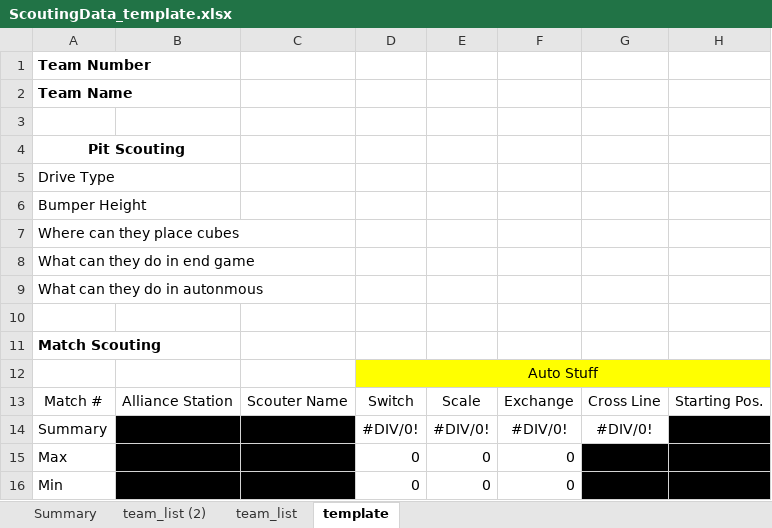
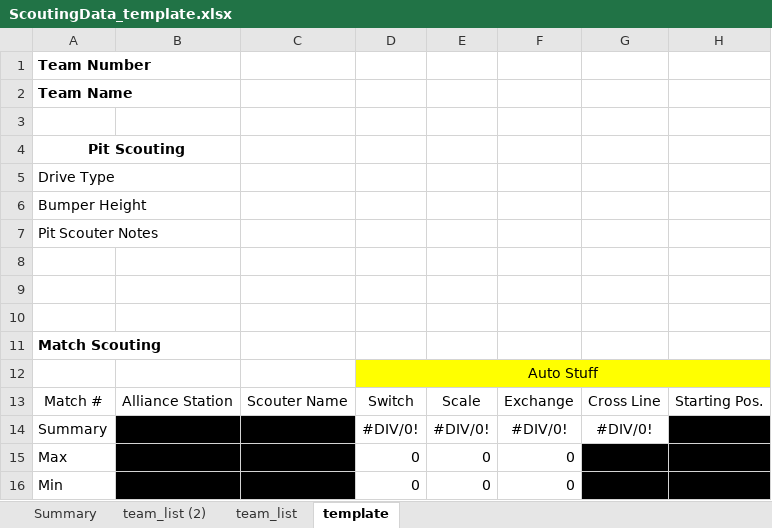
Before and after one commit to savage301/Team573_2018ScoutingApps, an Excel workbook: ScoutLeaderScripts/ScoutingData_template.xlsx, sheet template, drawn as a sheet; only a part is shown; values as stored, in another font and other column widths than the file's, no borders; the diff names each change by its address in the sheet, - before the commit and + after, or states it on an @@ line.

Commit message:
Seperated PIT vs Match data collection also updated template and worksheet creating to include pit scout data

```diff
--- a/ScoutLeaderScripts/ScoutingData_template.xlsx (sheet template)
+++ b/ScoutLeaderScripts/ScoutingData_template.xlsx (sheet template)
-A7: Where can they place cubes
+A7: Pit Scouter Notes
-A8: What can they do in end game
+A8: (empty)
-A9: What can they do in autonmous
+A9: (empty)
```
Also changed, not shown: sheet Summary, 7 other files.
